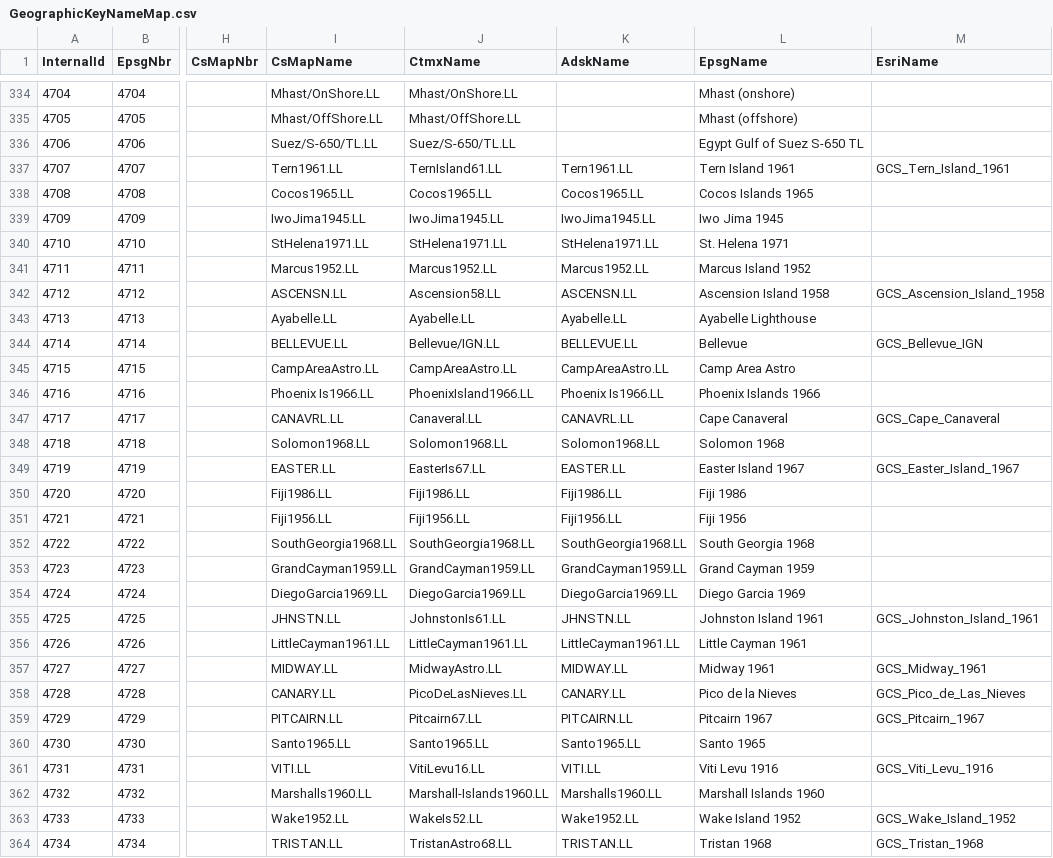
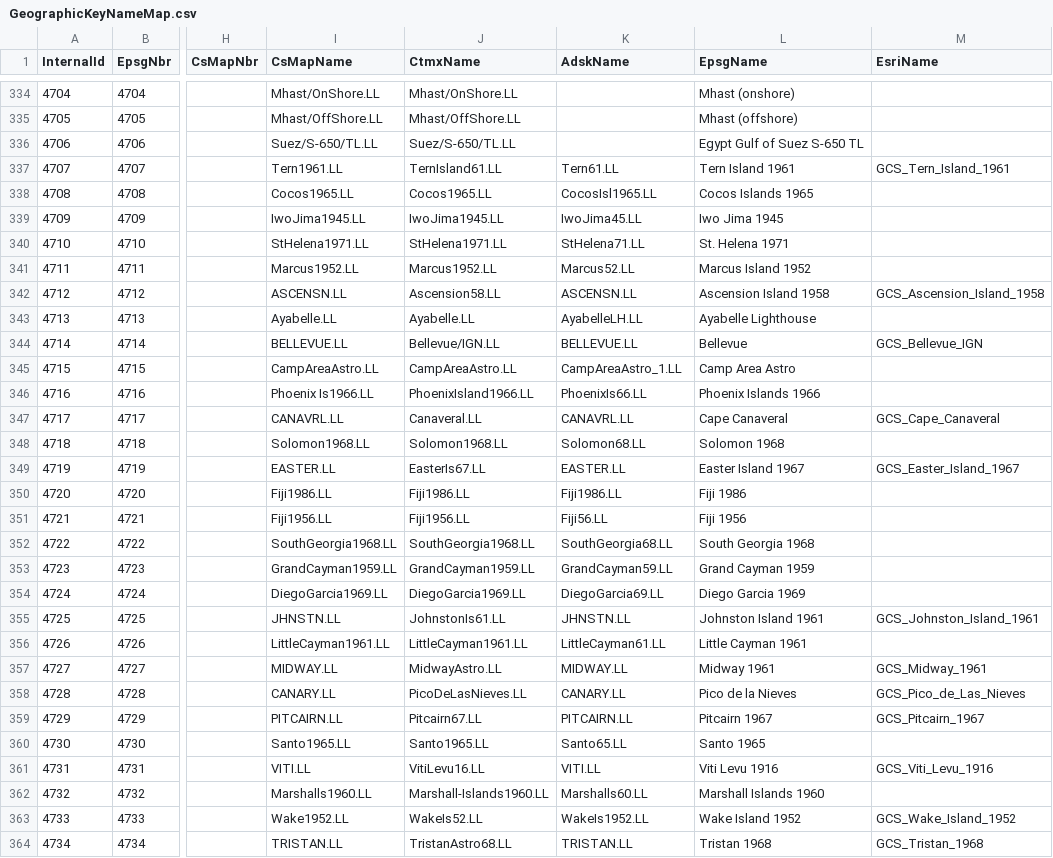
Before and after one commit to normanb/CS-Map, a CSV file: Data/GeographicKeyNameMap.csv, drawn as a sheet; only a part is shown, gaps mark what is left out; the diff covers the shown part only; the diff names each change by its address in the sheet, - before the commit and + after, or states it on an @@ line.

```diff
--- a/Data/GeographicKeyNameMap.csv
+++ b/Data/GeographicKeyNameMap.csv
-K337 (AdskName): Tern1961.LL
+K337 (AdskName): Tern61.LL
-K338 (AdskName): Cocos1965.LL
+K338 (AdskName): CocosIsl1965.LL
-K339 (AdskName): IwoJima1945.LL
+K339 (AdskName): IwoJima45.LL
-K340 (AdskName): StHelena1971.LL
+K340 (AdskName): StHelena71.LL
-K341 (AdskName): Marcus1952.LL
+K341 (AdskName): Marcus52.LL
-K343 (AdskName): Ayabelle.LL
+K343 (AdskName): AyabelleLH.LL
-K345 (AdskName): CampAreaAstro.LL
+K345 (AdskName): CampAreaAstro_1.LL
-K346 (AdskName): Phoenix Is1966.LL
+K346 (AdskName): PhoenixIs66.LL
-K348 (AdskName): Solomon1968.LL
+K348 (AdskName): Solomon68.LL
-K351 (AdskName): Fiji1956.LL
+K351 (AdskName): Fiji56.LL
-K352 (AdskName): SouthGeorgia1968.LL
+K352 (AdskName): SouthGeorgia68.LL
-K353 (AdskName): GrandCayman1959.LL
+K353 (AdskName): GrandCayman59.LL
-K354 (AdskName): DiegoGarcia1969.LL
+K354 (AdskName): DiegoGarcia69.LL
-K356 (AdskName): LittleCayman1961.LL
+K356 (AdskName): LittleCayman61.LL
-K360 (AdskName): Santo1965.LL
+K360 (AdskName): Santo65.LL
-K362 (AdskName): Marshalls1960.LL
+K362 (AdskName): Marshalls60.LL
-K363 (AdskName): Wake1952.LL
+K363 (AdskName): WakeIs1952.LL
```
Also changed, not shown: 106 edited cells elsewhere in this file, Data/DatumKeyNameMap.csv, Data/ProjectiveKeyNameMap.csv, 20 other files.
